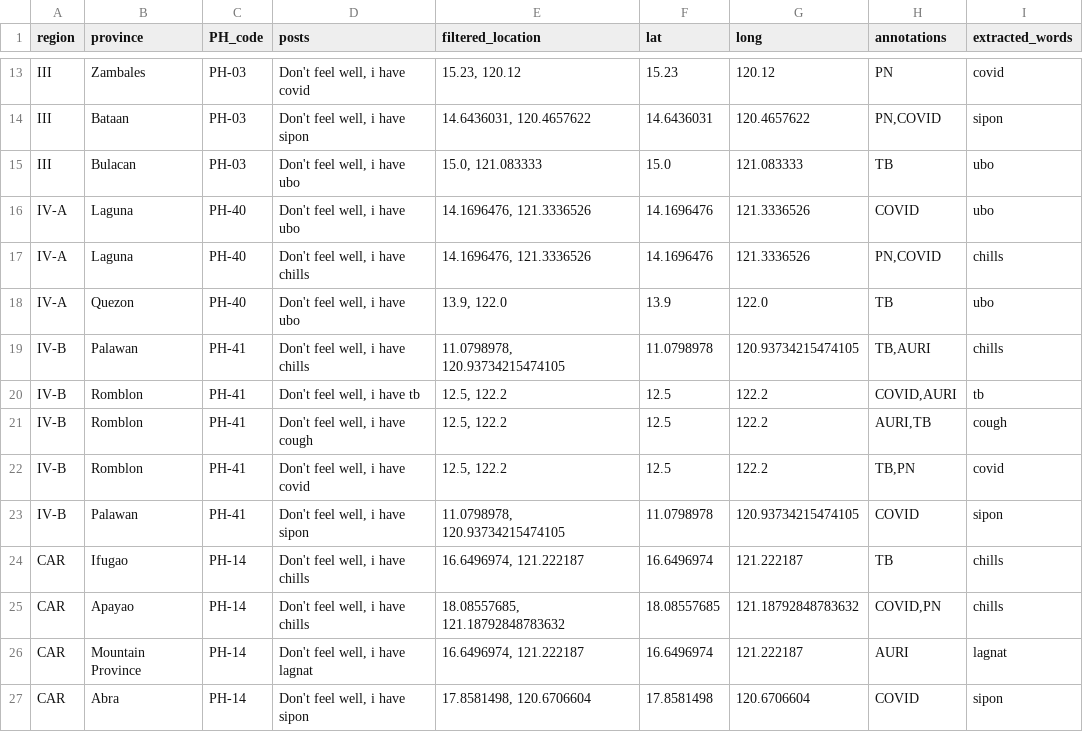
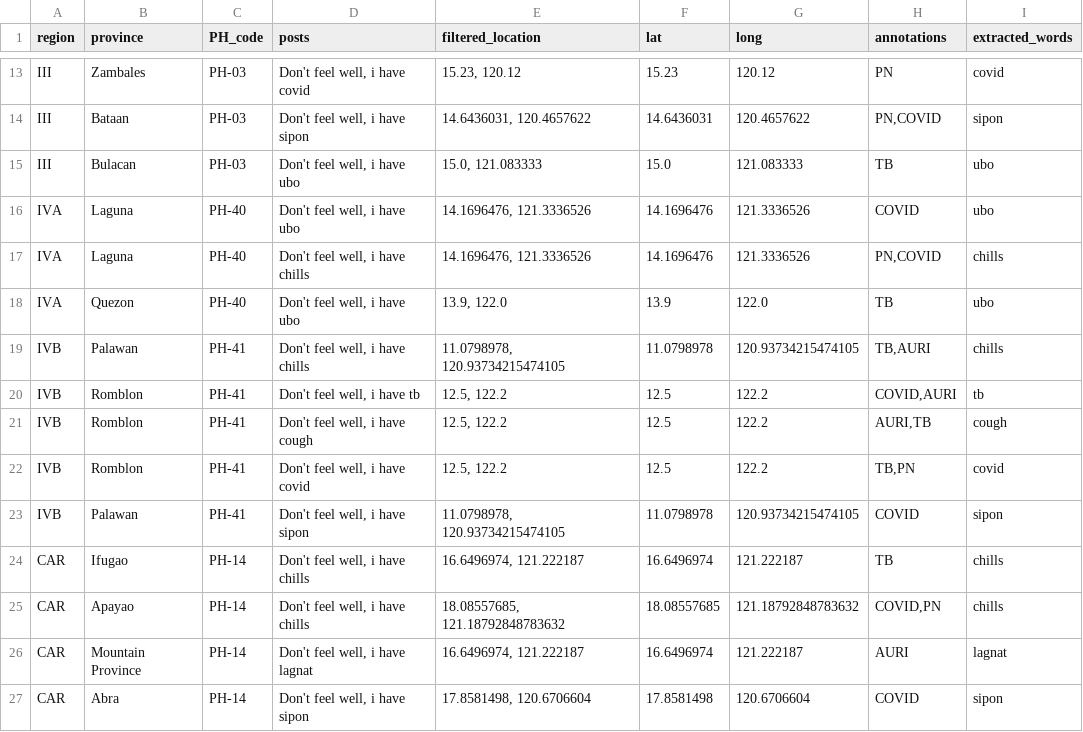
Before and after one commit to HealthPH-Project/healthph-dev, a CSV file: server/assets/data/seed/annotated_data.csv, drawn as a sheet; only a part is shown, gaps mark what is left out.

```diff
--- a/server/assets/data/seed/annotated_data.csv
+++ b/server/assets/data/seed/annotated_data.csv
@@ -15,10 +15,10 @@ III,Bataan,PH-03,"Don't feel well, i have sipon","14.6436031, 120.4657622",14.64
 III,Bulacan,PH-03,"Don't feel well, i have ubo","15.0, 121.083333",15.0,121.083333,TB,ubo
-IV-A,Laguna,PH-40,"Don't feel well, i have ubo","14.1696476, 121.3336526",14.1696476,121.3336526,COVID,ubo
-IV-A,Laguna,PH-40,"Don't feel well, i have chills","14.1696476, 121.3336526",14.1696476,121.3336526,"PN,COVID",chills
-IV-A,Quezon,PH-40,"Don't feel well, i have ubo","13.9, 122.0",13.9,122.0,TB,ubo
-IV-B,Palawan,PH-41,"Don't feel well, i have chills","11.0798978, 120.93734215474105",11.0798978,120.93734215474105,"TB,AURI",chills
-IV-B,Romblon,PH-41,"Don't feel well, i have tb","12.5, 122.2",12.5,122.2,"COVID,AURI",tb
-IV-B,Romblon,PH-41,"Don't feel well, i have cough","12.5, 122.2",12.5,122.2,"AURI,TB",cough
-IV-B,Romblon,PH-41,"Don't feel well, i have covid","12.5, 122.2",12.5,122.2,"TB,PN",covid
-IV-B,Palawan,PH-41,"Don't feel well, i have sipon","11.0798978, 120.93734215474105",11.0798978,120.93734215474105,COVID,sipon
+IVA,Laguna,PH-40,"Don't feel well, i have ubo","14.1696476, 121.3336526",14.1696476,121.3336526,COVID,ubo
+IVA,Laguna,PH-40,"Don't feel well, i have chills","14.1696476, 121.3336526",14.1696476,121.3336526,"PN,COVID",chills
+IVA,Quezon,PH-40,"Don't feel well, i have ubo","13.9, 122.0",13.9,122.0,TB,ubo
+IVB,Palawan,PH-41,"Don't feel well, i have chills","11.0798978, 120.93734215474105",11.0798978,120.93734215474105,"TB,AURI",chills
+IVB,Romblon,PH-41,"Don't feel well, i have tb","12.5, 122.2",12.5,122.2,"COVID,AURI",tb
+IVB,Romblon,PH-41,"Don't feel well, i have cough","12.5, 122.2",12.5,122.2,"AURI,TB",cough
+IVB,Romblon,PH-41,"Don't feel well, i have covid","12.5, 122.2",12.5,122.2,"TB,PN",covid
+IVB,Palawan,PH-41,"Don't feel well, i have sipon","11.0798978, 120.93734215474105",11.0798978,120.93734215474105,COVID,sipon
 CAR,Ifugao,PH-14,"Don't feel well, i have chills","16.6496974, 121.222187",16.6496974,121.222187,TB,chills
```
Also changed, not shown: server/assets/data/seed/annotated_data_2.csv, 7 other files.
